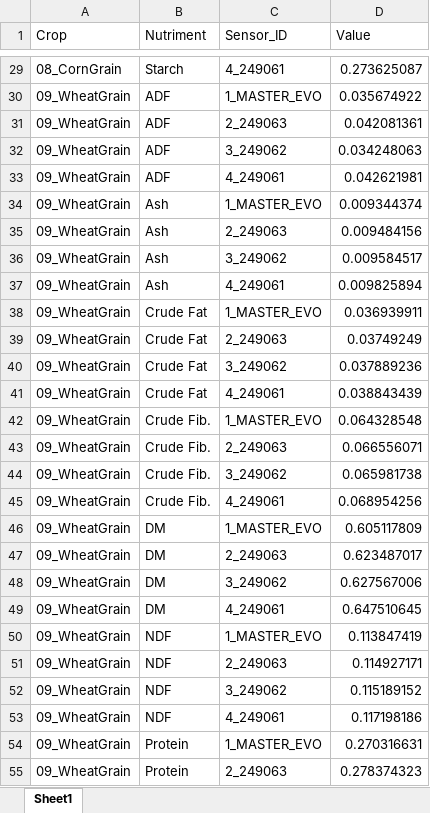
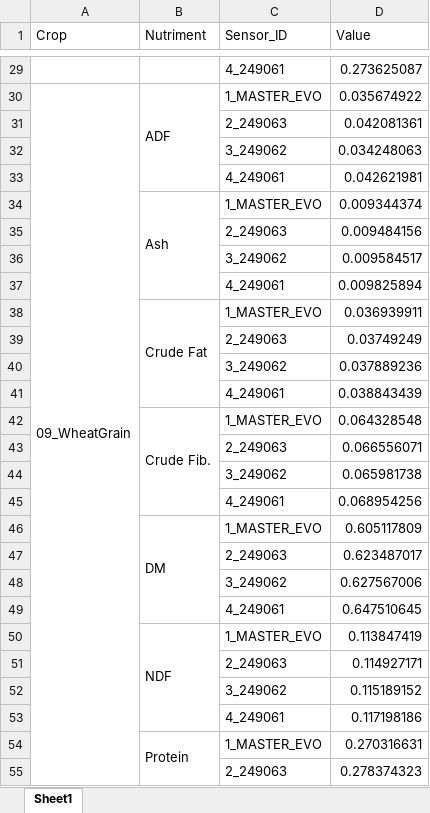
Before and after one commit to geronimaw/deepnir, an Excel workbook: outputs/xgb/rip_temperatura.xlsx, sheet Sheet1, drawn as a sheet; only a part is shown, gaps mark what is left out; values as stored, in another font and other column widths than the file's, no cell formats; conditional formats not drawn; the diff covers the shown part only; the diff names each change by its address in the sheet, - before the commit and + after, or states it on an @@ line.

```diff
--- a/outputs/xgb/rip_temperatura.xlsx (sheet Sheet1)
+++ b/outputs/xgb/rip_temperatura.xlsx (sheet Sheet1)
-A29 (Crop): 08_CornGrain
+A29 (Crop): (empty)
-B29 (Nutriment): Starch
+B29 (Nutriment): (empty)
+A30:A61 merged
+B30:B33 merged
-A31:A55 (Crop): 09_WheatGrain
+A31:A55 (Crop): (empty)
-B31:B33 (Nutriment): ADF
+B31:B33 (Nutriment): (empty)
+B34:B37 merged
-B35:B37 (Nutriment): Ash
+B35:B37 (Nutriment): (empty)
+B38:B41 merged
-B39:B41 (Nutriment): Crude Fat
+B39:B41 (Nutriment): (empty)
+B42:B45 merged
-B43:B45 (Nutriment): Crude Fib.
+B43:B45 (Nutriment): (empty)
+B46:B49 merged
-B47:B49 (Nutriment): DM
+B47:B49 (Nutriment): (empty)
+B50:B53 merged
-B51:B53 (Nutriment): NDF
+B51:B53 (Nutriment): (empty)
+B54:B57 merged
-B55 (Nutriment): Protein
+B55 (Nutriment): (empty)
```
Also changed, not shown: 180 edited cells and merged cells elsewhere in this sheet, cell formats, 3 other files.
